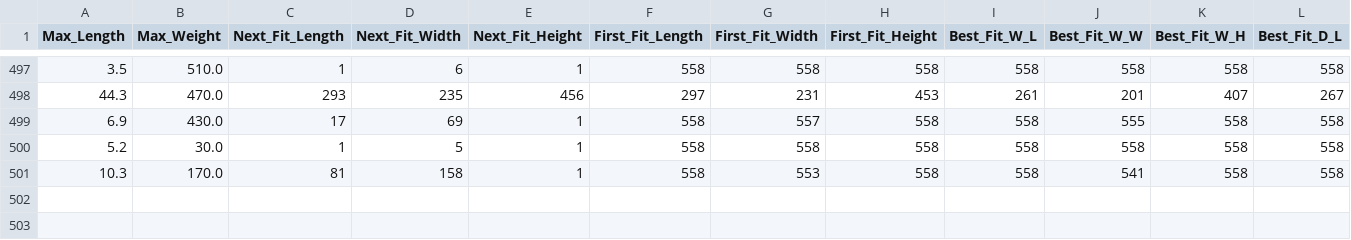
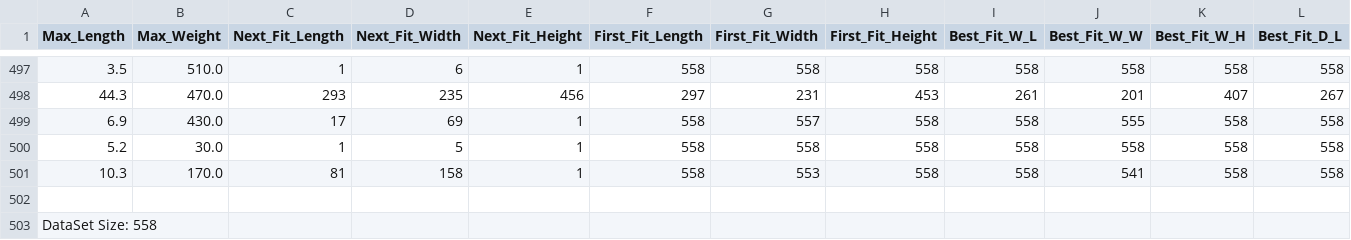
Before and after one commit to JatinAgrawal94/Comp696C-Research, a CSV file: Results/1_D_Test2_op_Height.csv (was Results/1_D_Test_2_Height.csv), drawn as a sheet; only a part is shown, gaps mark what is left out; rows hold the shown columns only; the diff names each change by its address in the sheet, - before the commit and + after, or states it on an @@ line.

```diff
--- a/Results/1_D_Test_2_Height.csv
+++ b/Results/1_D_Test2_op_Height.csv
+row 502: (empty)
+row 503: DataSet Size: 558
```
Also changed, not shown: Results/1_D_Test1_op.csv, Results/1_D_Test2_op_Length.csv, 12 other files.
